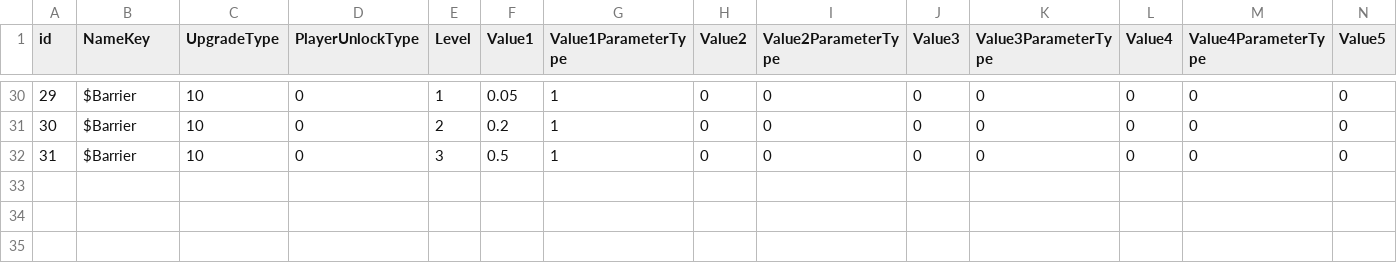
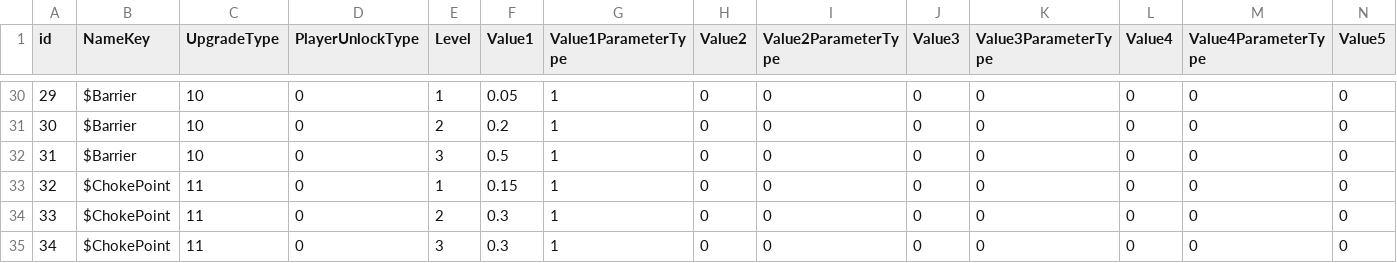
Before and after one commit to ShadowmUnderbar/Proj_Recon, a CSV file: Assets/App/MasterData/Origin/UpgradeData.csv, drawn as a sheet; only a part is shown, gaps mark what is left out; rows hold the shown columns only; the diff names each change by its address in the sheet, - before the commit and + after, or states it on an @@ line.

```diff
--- a/Assets/App/MasterData/Origin/UpgradeData.csv
+++ b/Assets/App/MasterData/Origin/UpgradeData.csv
+row 33: 32 | $ChokePoint | 11 | 0 | 1 | 0.15 | 1 | 0 | 0 | 0 | 0 | 0 | 0 | 0
+row 34: 33 | $ChokePoint | 11 | 0 | 2 | 0.3 | 1 | 0 | 0 | 0 | 0 | 0 | 0 | 0
+row 35: 34 | $ChokePoint | 11 | 0 | 3 | 0.3 | 1 | 0 | 0 | 0 | 0 | 0 | 0 | 0
```
Also changed, not shown: 13 other files.
